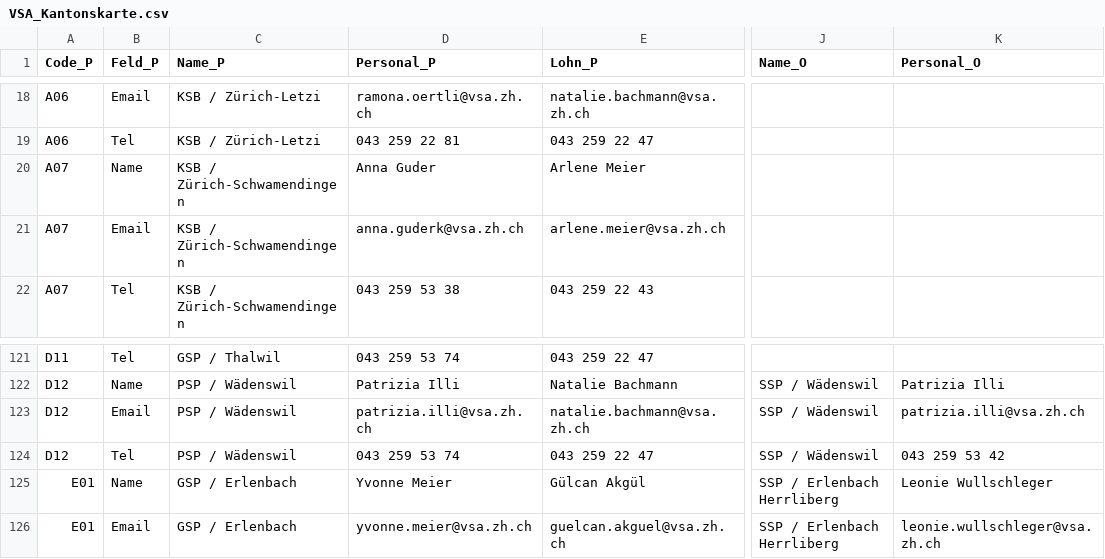
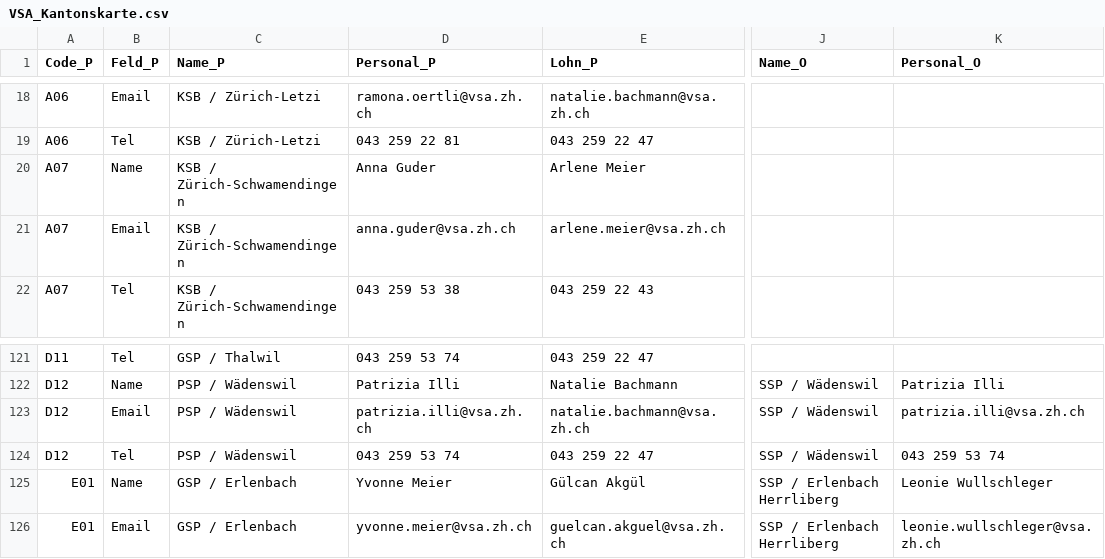
Before and after one commit to statistikZH/Visualisierung_VSAKarte, a CSV file: Data/VSA_Kantonskarte.csv, drawn as a sheet; only a part is shown, gaps mark what is left out; the diff names each change by its address in the sheet, - before the commit and + after, or states it on an @@ line.

Commit message:
Update VSA_Kantonskarte.csv

```diff
--- a/Data/VSA_Kantonskarte.csv
+++ b/Data/VSA_Kantonskarte.csv
-D21 (Personal_P): anna.guderk@vsa.zh.ch
+D21 (Personal_P): anna.guder@vsa.zh.ch
-K124 (Personal_O): 043 259 53 42
+K124 (Personal_O): 043 259 53 74
```
